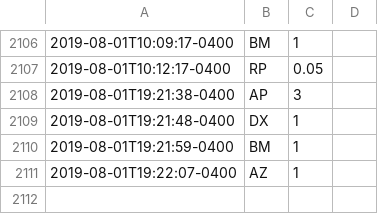
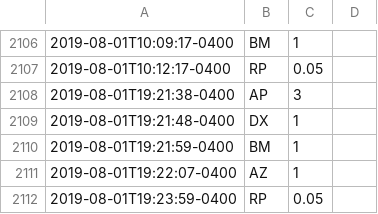
Before and after one commit to fuzzyTew/todo, a CSV file: Routine/meds/2019-meds.csv, drawn as a sheet; only a part is shown, gaps mark what is left out; the diff names each change by its address in the sheet, - before the commit and + after, or states it on an @@ line.

```diff
--- a/Routine/meds/2019-meds.csv
+++ b/Routine/meds/2019-meds.csv
+row 2112: 2019-08-01T19:23:59-0400 | RP | 0.05
```
Also changed, not shown: Routine/ttrack/time_details.csv.
